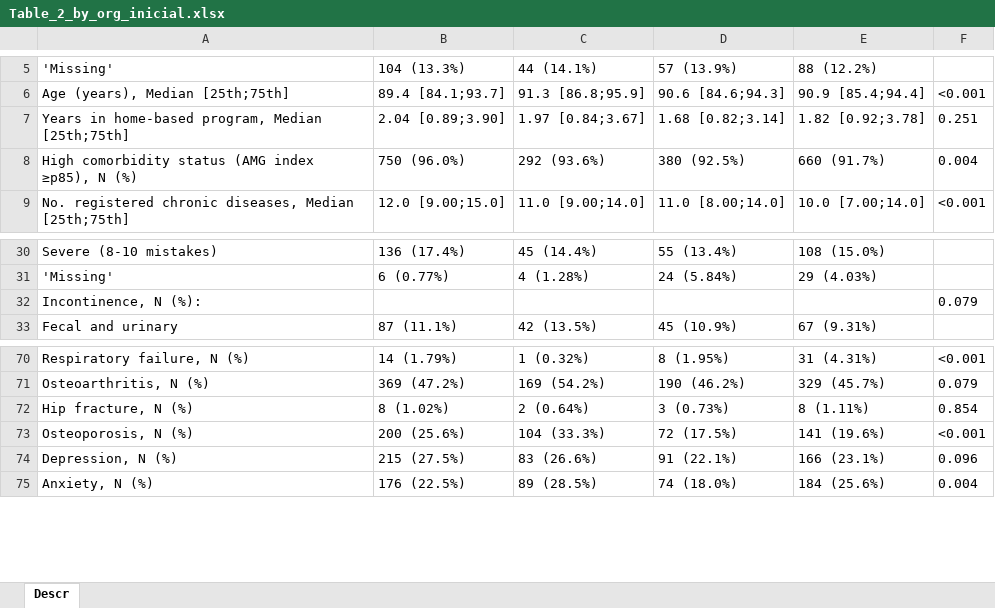
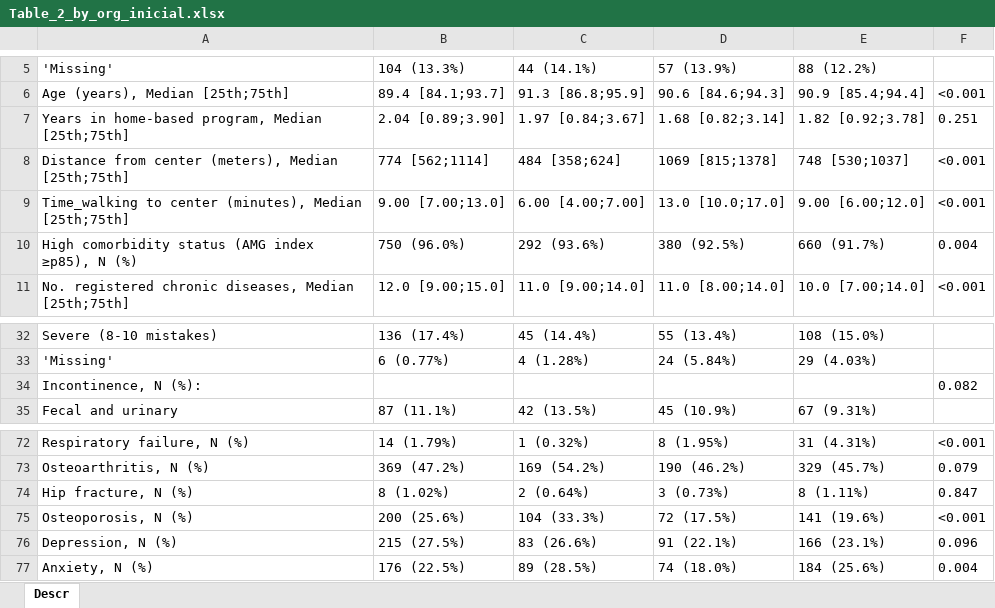
Before and after one commit to fdjaramillo/proyecto_atdom, an Excel workbook: Output/Tables/Table_2_by_org_inicial.xlsx, sheet Descr, drawn as a sheet; only a part is shown, gaps mark what is left out; values as stored, in another font and other column widths than the file's, no borders; addresses are those after the commit; the diff names each change by its address in the sheet, - before the commit and + after, or states it on an @@ line.

```diff
--- a/Output/Tables/Table_2_by_org_inicial.xlsx (sheet Descr)
+++ b/Output/Tables/Table_2_by_org_inicial.xlsx (sheet Descr)
+row 8: Distance from center (meters), Median [25th;75th] | 774 [562;1114] | 484 [358;624] | 1069 [815;1378] | 748 [530;1037] | <0.001
+row 9: Time_walking to center (minutes), Median [25th;75th] | 9.00 [7.00;13.0] | 6.00 [4.00;7.00] | 13.0 [10.0;17.0] | 9.00 [6.00;12.0] | <0.001
-F34: 0.079
+F34: 0.082
-F74: 0.854
+F74: 0.847
```
Also changed, not shown: Output/Tables/baseline_inicial.xlsx, 17 other files.
